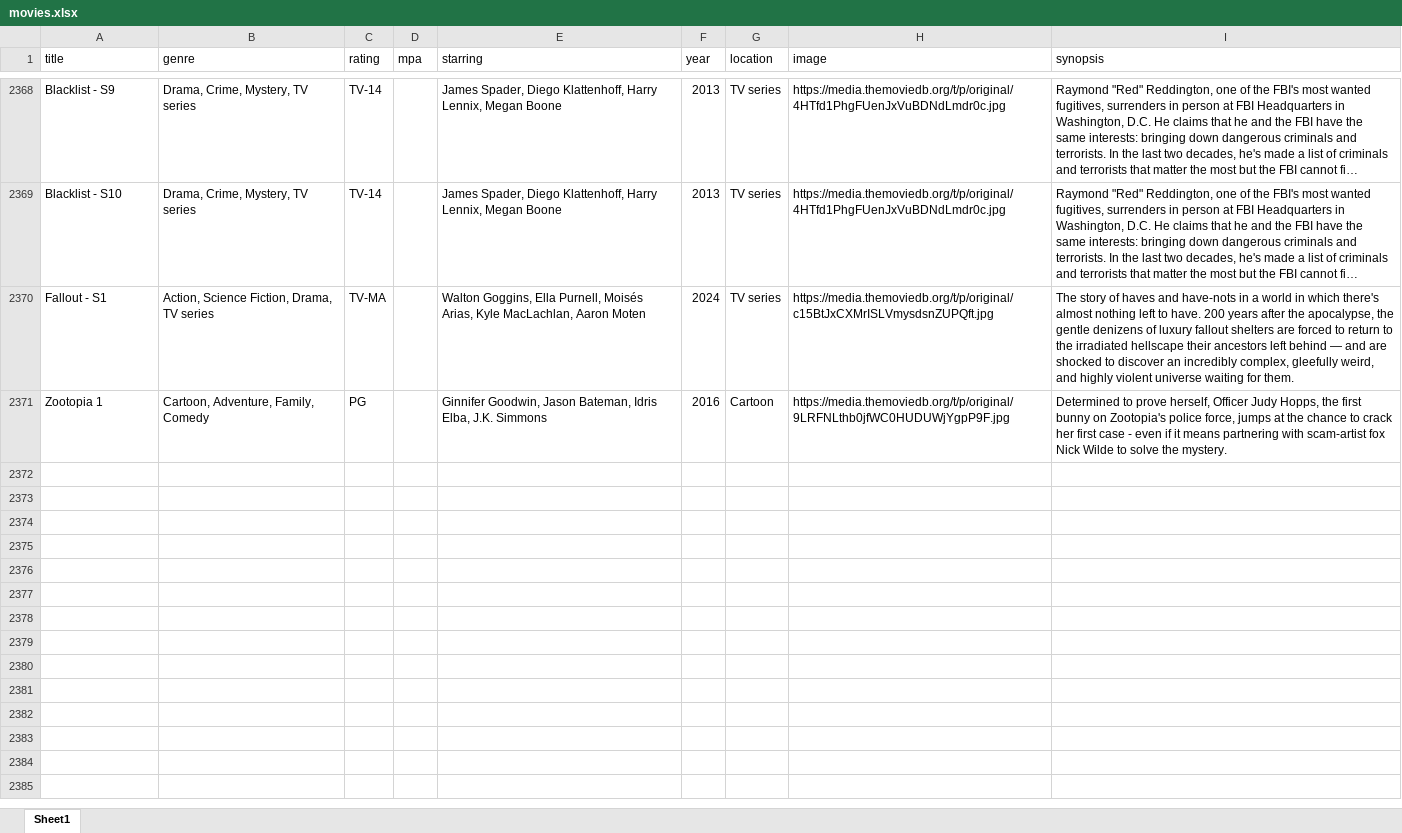
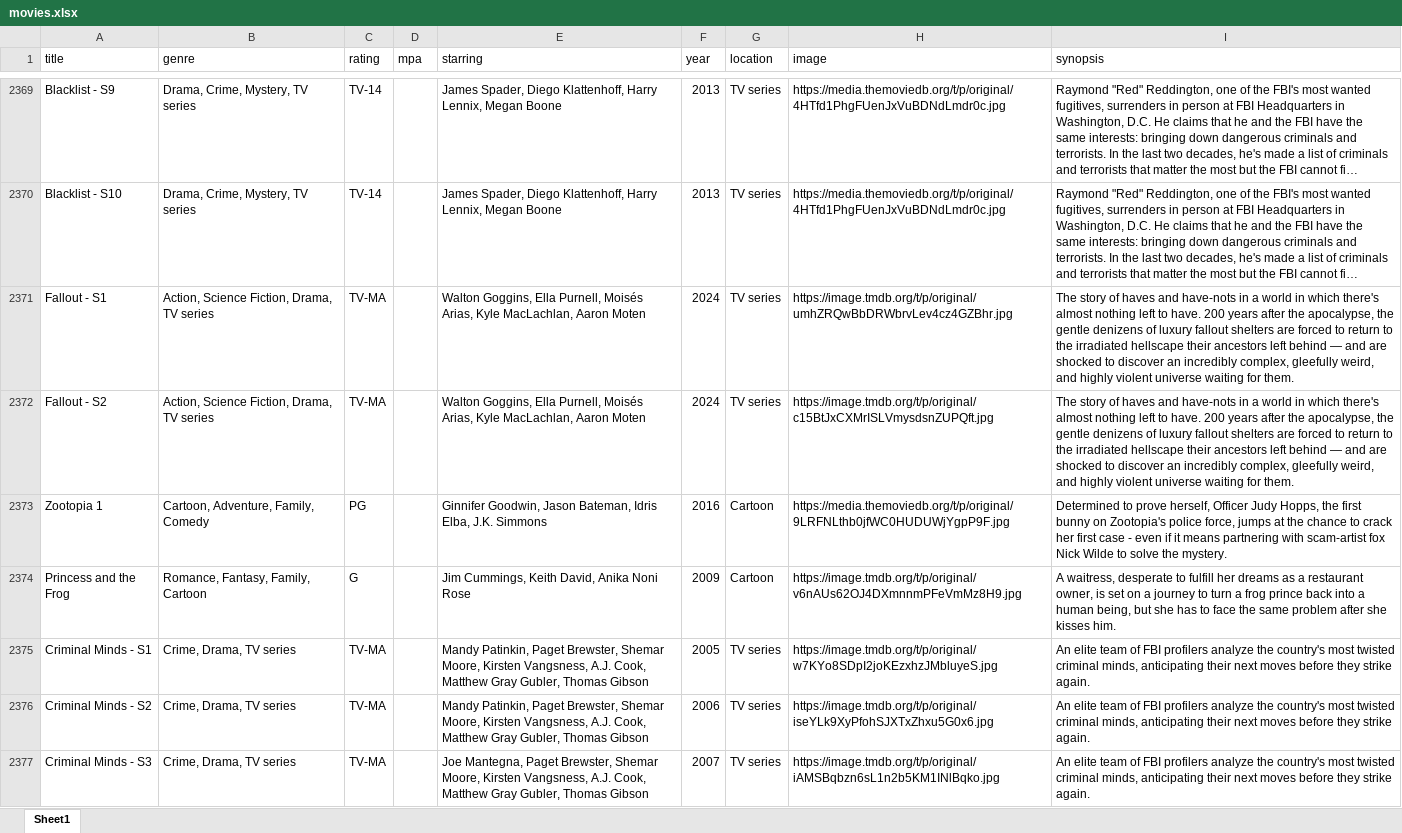
Before and after one commit to bcrossley712/reelvault, an Excel workbook: public/movies.xlsx, sheet Sheet1, drawn as a sheet; only a part is shown, gaps mark what is left out; long unchanged cells end in …; values as stored, in another font and other column widths than the file's, no borders; addresses are those after the commit; the diff covers the shown part only; the diff names each change by its address in the sheet, - before the commit and + after, or states it on an @@ line.

Commit message:
updated movies

```diff
--- a/public/movies.xlsx (sheet Sheet1)
+++ b/public/movies.xlsx (sheet Sheet1)
-H2371 (image): https://media.themoviedb.org/t/p/original/c15BtJxCXMrISLVmysdsnZUPQft.jpg
+H2371 (image): https://image.tmdb.org/t/p/original/umhZRQwBbDRWbrvLev4cz4GZBhr.jpg
+row 2372: Fallout - S2 | Action, Science Fiction, Drama, TV series | TV-MA |  | Walton Goggins, Ella Purnell, Moisés Arias, Kyle MacLachlan, Aaron Moten | 2024 | TV series | https://image.tmdb.org/t/p/original/c15BtJxCXMrISLVmysdsnZUPQft.jpg | The story of haves and have-nots in a world in which there's almost nothing left to have. 200 years after the apocalypse, the gentle denizens of luxury fallout shelters are forced to return to the irradiated hellscape their ancestors left behind — and are shocked to discover an incredibly complex, gleefully weird, and highly violent universe waiting for them.
+row 2374: Princess and the Frog | Romance, Fantasy, Family, Cartoon | G |  | Jim Cummings, Keith David, Anika Noni Rose | 2009 | Cartoon | https://image.tmdb.org/t/p/original/v6nAUs62OJ4DXmnnmPFeVmMz8H9.jpg | A waitress, desperate to fulfill her dreams as a restaurant owner, is set on a journey to turn a frog prince back into a human being, but she has to face the same problem after she kisses him.
+row 2375: Criminal Minds - S1 | Crime, Drama, TV series | TV-MA |  | Mandy Patinkin, Paget Brewster, Shemar Moore, Kirsten Vangsness, A.J. Cook, Matthew Gray Gubler, Thomas Gibson | 2005 | TV series | https://image.tmdb.org/t/p/original/w7KYo8SDpI2joKEzxhzJMbluyeS.jpg | An elite team of FBI profilers analyze the country's most twisted criminal minds, anticipating their next moves before they strike again.
+row 2376: Criminal Minds - S2 | Crime, Drama, TV series | TV-MA |  | Mandy Patinkin, Paget Brewster, Shemar Moore, Kirsten Vangsness, A.J. Cook, Matthew Gray Gubler, Thomas Gibson | 2006 | TV series | https://image.tmdb.org/t/p/original/iseYLk9XyPfohSJXTxZhxu5G0x6.jpg | An elite team of FBI profilers analyze the country's most twisted criminal minds, anticipating their next moves before they strike again.
+row 2377: Criminal Minds - S3 | Crime, Drama, TV series | TV-MA |  | Joe Mantegna, Paget Brewster, Shemar Moore, Kirsten Vangsness, A.J. Cook, Matthew Gray Gubler, Thomas Gibson | 2007 | TV series | https://image.tmdb.org/t/p/original/iAMSBqbzn6sL1n2b5KM1INlBqko.jpg | An elite team of FBI profilers analyze the country's most twisted criminal minds, anticipating their next moves before they strike again.
```
Also changed, not shown: 7 added rows and 60 edited cells elsewhere in this sheet.
